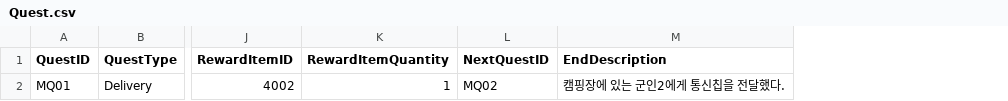
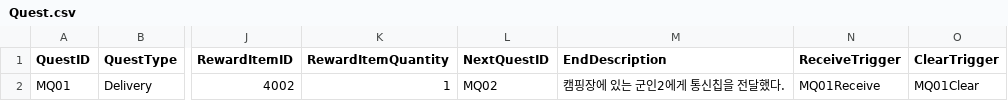
Before and after one commit to LingteaLuv/Project_Combined, a CSV file: Assets/CSVFile/Dialogue/Quest.csv, drawn as a sheet; only a part is shown, gaps mark what is left out; the diff names each change by its address in the sheet, - before the commit and + after, or states it on an @@ line.

Commit message:
[Fix] change form of quest csv file

```diff
--- a/Assets/CSVFile/Dialogue/Quest.csv
+++ b/Assets/CSVFile/Dialogue/Quest.csv
+column N (ReceiveTrigger), row 2: MQ01Receive
+column O (ClearTrigger), row 2: MQ01Clear
```
Also changed, not shown: 6 other files.
